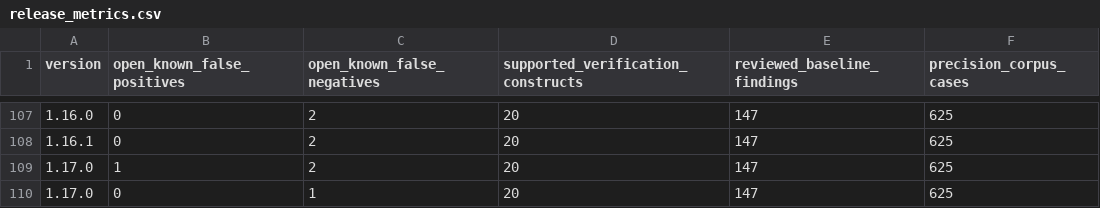
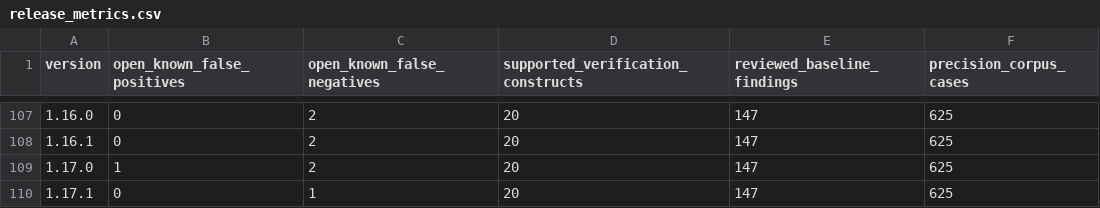
Before and after one commit to mmartign/AdaLang_Analyzer, a CSV file: quality/release_metrics.csv, drawn as a sheet; only a part is shown, gaps mark what is left out.

Commit message:
Release 1.17.1: what running on Alire showed
Version 1.17.1 in config.ads, alire.toml, the README badge and the
reporting test; the CHANGELOG entry with what to expect, the release
metrics row (no open known false positive, one open known false negative
now that FP-145 is fixed), and the known issues FP-145 to FP-149 named as
fixed in 1.17.1.

```diff
--- a/quality/release_metrics.csv
+++ b/quality/release_metrics.csv
@@ -109,2 +109,2 @@ version,open_known_false_positives,open_known_false_negatives,supported_verifica
 1.17.0,1,2,20,147,625
-1.17.0,0,1,20,147,625
+1.17.1,0,1,20,147,625
```
Also changed, not shown: quality/known_analysis_issues.tsv, 5 other files.
